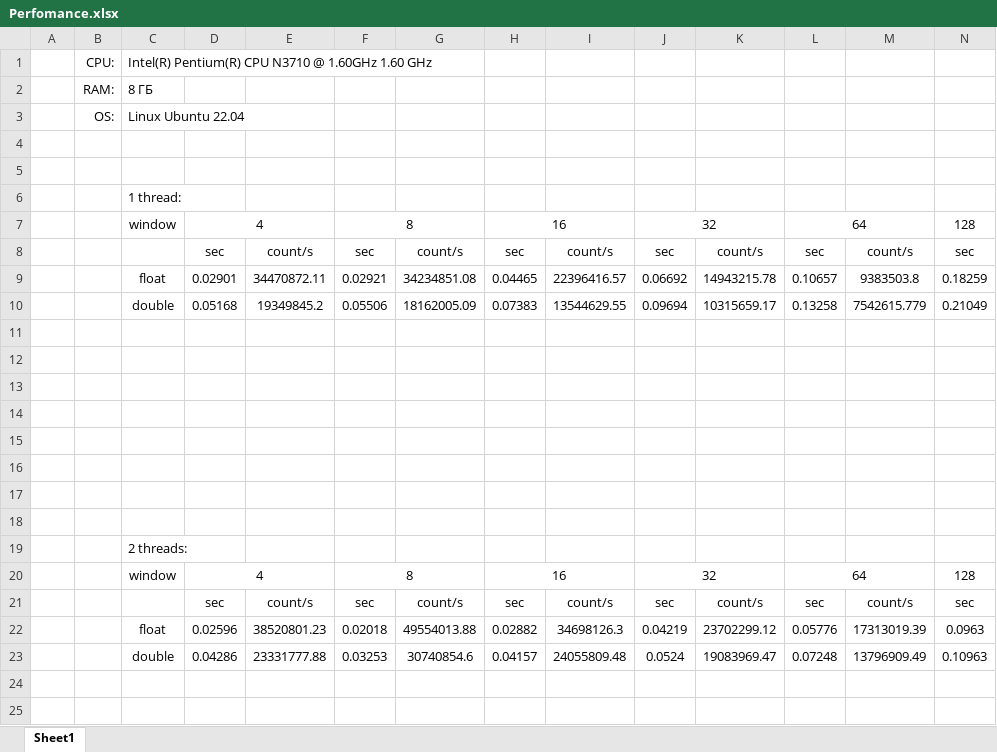
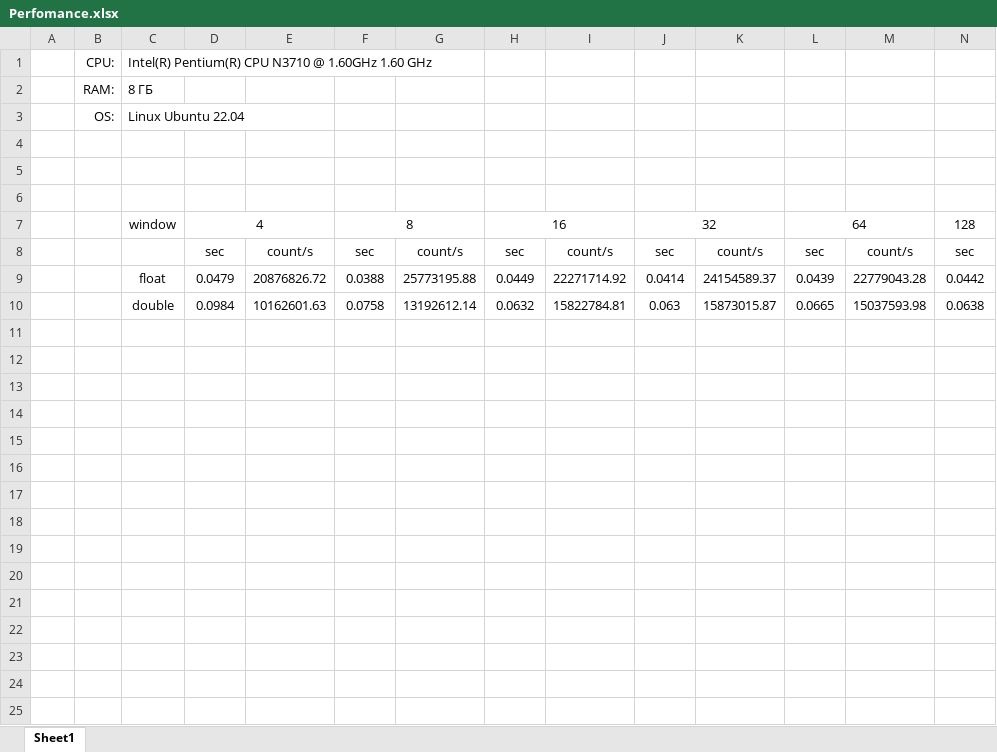
Before and after one commit to NikitaTixo/SimpleMovingAverage, an Excel workbook: Perfomance.xlsx, sheet Sheet1, drawn as a sheet; only a part is shown; values as stored, in another font and other column widths than the file's, no borders; charts and pictures not drawn; removed rows and columns are numbered as before the commit, all else as after; rows hold the shown columns only; the diff covers the shown part only; the diff names each change by its address in the sheet, - before the commit and + after, or states it on an @@ line.

```diff
--- a/Perfomance.xlsx (sheet Sheet1)
+++ b/Perfomance.xlsx (sheet Sheet1)
-C6: 1 thread:
+C6: (empty)
-row 9:  |  | float | 0.02901 | 34470872.11 | 0.02921 | 34234851.08 | 0.04465 | 22396416.57 | 0.06692 | 14943215.78 | 0.10657 | 9383503.8 | 0.18259
-row 10:  |  | double | 0.05168 | 19349845.2 | 0.05506 | 18162005.09 | 0.07383 | 13544629.55 | 0.09694 | 10315659.17 | 0.13258 | 7542615.779 | 0.21049
-row 9: (empty)
+row 9:  |  | float | 0.0479 | 20876826.72 | 0.0388 | 25773195.88 | 0.0449 | 22271714.92 | 0.0414 | 24154589.37 | 0.0439 | 22779043.28 | 0.0442
-row 10: (empty)
+row 10:  |  | double | 0.0984 | 10162601.63 | 0.0758 | 13192612.14 | 0.0632 | 15822784.81 | 0.063 | 15873015.87 | 0.0665 | 15037593.98 | 0.0638
-row 13: (empty)
-row 14: (empty)
-row 15: (empty)
-row 16: (empty)
-row 17: (empty)
-row 18: (empty)
-row 19:  |  | 2 threads:
-row 20:  |  | window | 4 |  | 8 |  | 16 |  | 32 |  | 64 |  | 128
-row 21:  |  |  | sec | count/s | sec | count/s | sec | count/s | sec | count/s | sec | count/s | sec
-row 22:  |  | float | 0.02596 | 38520801.23 | 0.02018 | 49554013.88 | 0.02882 | 34698126.3 | 0.04219 | 23702299.12 | 0.05776 | 17313019.39 | 0.0963
-row 23:  |  | double | 0.04286 | 23331777.88 | 0.03253 | 30740854.6 | 0.04157 | 24055809.48 | 0.0524 | 19083969.47 | 0.07248 | 13796909.49 | 0.10963
-row 24: (empty)
-row 25: (empty)
```
Also changed, not shown: 25 removed rows elsewhere in this sheet, charts or pictures, 10 other files.
